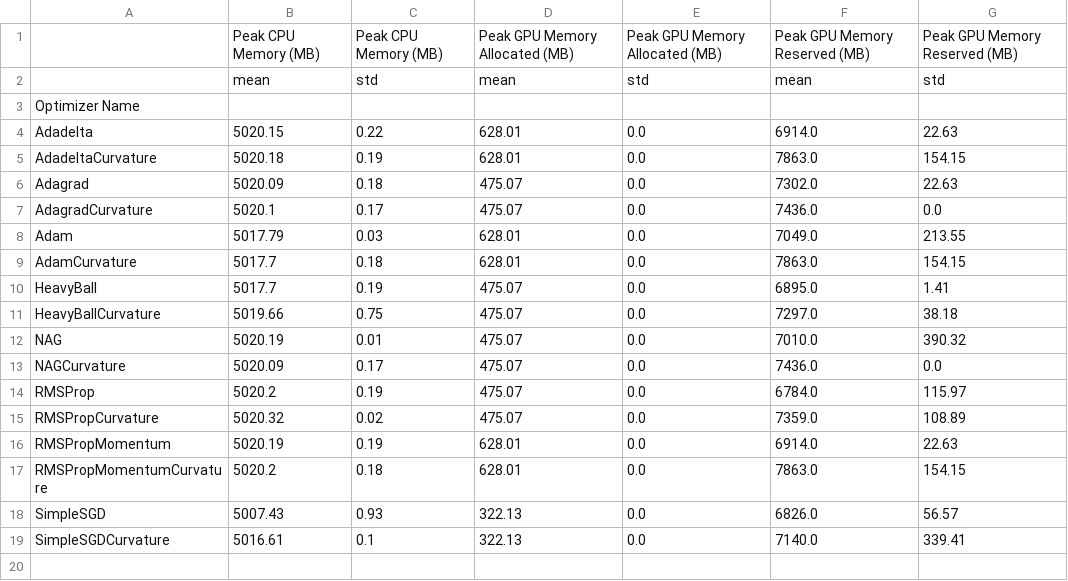
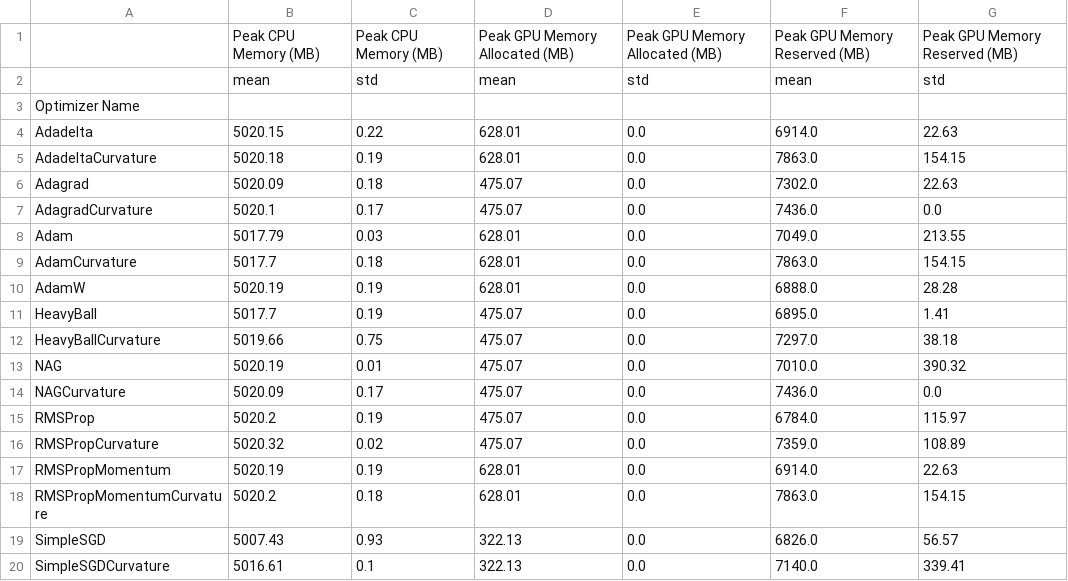
Before and after one commit to p10rahulm/curvatureStep, a CSV file: outputs/arpolarity/arpolarity_memory_stats.csv, drawn as a sheet.

```diff
--- a/outputs/arpolarity/arpolarity_memory_stats.csv
+++ b/outputs/arpolarity/arpolarity_memory_stats.csv
@@ -9,2 +9,3 @@ Adam|5017.79|0.03|628.01|0.0|7049.0|213.55
 AdamCurvature|5017.7|0.18|628.01|0.0|7863.0|154.15
+AdamW|5020.19|0.19|628.01|0.0|6888.0|28.28
 HeavyBall|5017.7|0.19|475.07|0.0|6895.0|1.41
```
Also changed, not shown: outputs/arpolarity/arpolarity_memory_logs.csv, outputs/arpolarity/arpolarity_test_full_logs.csv, 9 other files.
